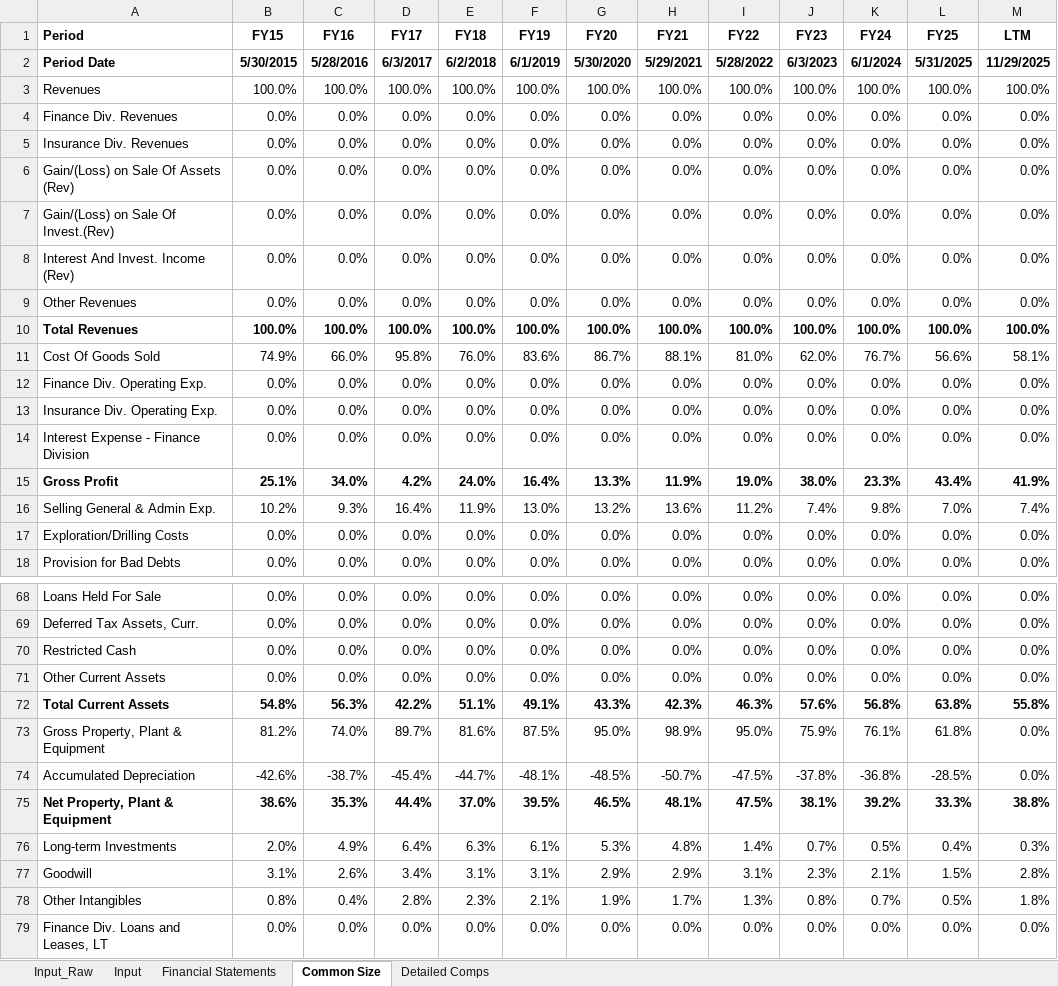
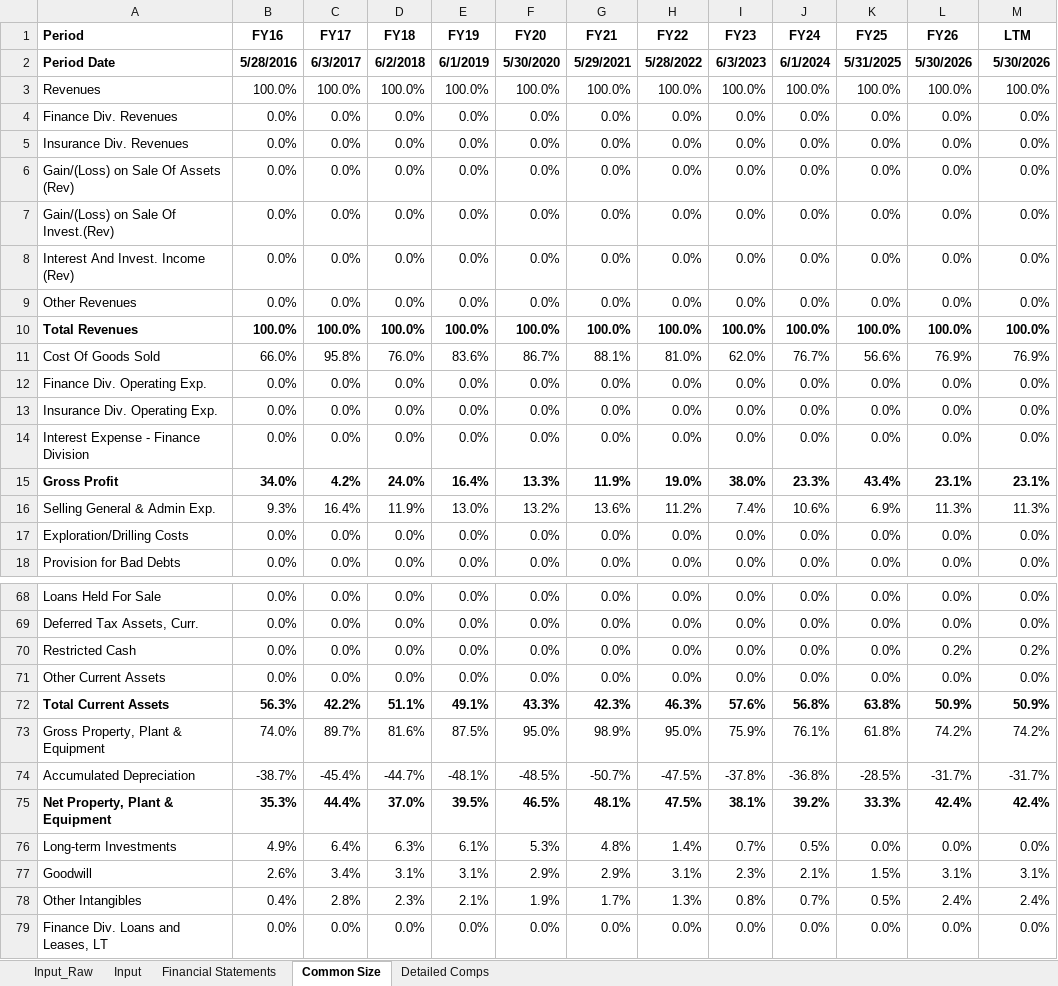
Before and after one commit to smrik/ai-fund, an Excel workbook: data/exports/CALM_Standard.xlsx, sheet Common Size, drawn as a sheet; only a part is shown, gaps mark what is left out; values as stored, in another font and other column widths than the file's, no borders; removed rows and columns are numbered as before the commit, all else as after; the diff covers the shown part only; the diff names each change by its address in the sheet, - before the commit and + after, or states it on an @@ line.

```diff
--- a/data/exports/CALM_Standard.xlsx (sheet Common Size)
+++ b/data/exports/CALM_Standard.xlsx (sheet Common Size)
-column B (FY15), rows 2-18: 5/30/2015 | 100.0% | 0.0% | 0.0% | 0.0% | 0.0% | 0.0% | 0.0% | 100.0% | 74.9% | 0.0% | 0.0% | 0.0% | 25.1% | 10.2% | 0.0% | 0.0%; rows 68-79: 0.0% | 0.0% | 0.0% | 0.0% | 54.8% | 81.2% | -42.6% | 38.6% | 2.0% | 3.1% | 0.8% | 0.0%
+column L (FY26), rows 2-18: 5/30/2026 | 100.0% | 0.0% | 0.0% | 0.0% | 0.0% | 0.0% | 0.0% | 100.0% | 76.9% | 0.0% | 0.0% | 0.0% | 23.1% | 11.3% | 0.0% | 0.0%; rows 68-79: 0.0% | 0.0% | 0.2% | 0.0% | 50.9% | 74.2% | -31.7% | 42.4% | 0.0% | 3.1% | 2.4% | 0.0%
-M2 (LTM): 11/29/2025
+M2 (LTM): 5/30/2026
-M11 (LTM): 58.1%
+M11 (LTM): 76.9%
-M15 (LTM): 41.9%
+M15 (LTM): 23.1%
-J16 (FY24): 9.8%
+J16 (FY24): 10.6%
-K16 (FY25): 7.0%
+K16 (FY25): 6.9%
-M16 (LTM): 7.4%
+M16 (LTM): 11.3%
-M70 (LTM): 0.0%
+M70 (LTM): 0.2%
-M72 (LTM): 55.8%
+M72 (LTM): 50.9%
-M73 (LTM): 0.0%
+M73 (LTM): 74.2%
-M74 (LTM): 0.0%
+M74 (LTM): -31.7%
-M75 (LTM): 38.8%
+M75 (LTM): 42.4%
-K76 (FY25): 0.4%
+K76 (FY25): 0.0%
-M76 (LTM): 0.3%
+M76 (LTM): 0.0%
-M77 (LTM): 2.8%
+M77 (LTM): 3.1%
-M78 (LTM): 1.8%
+M78 (LTM): 2.4%
```
Also changed, not shown: 45 edited cells elsewhere in this sheet, sheet Detailed Comps, sheet Financial Statements, sheet Input, sheet Input_Raw, formulas that keep their value, 1 other file.
